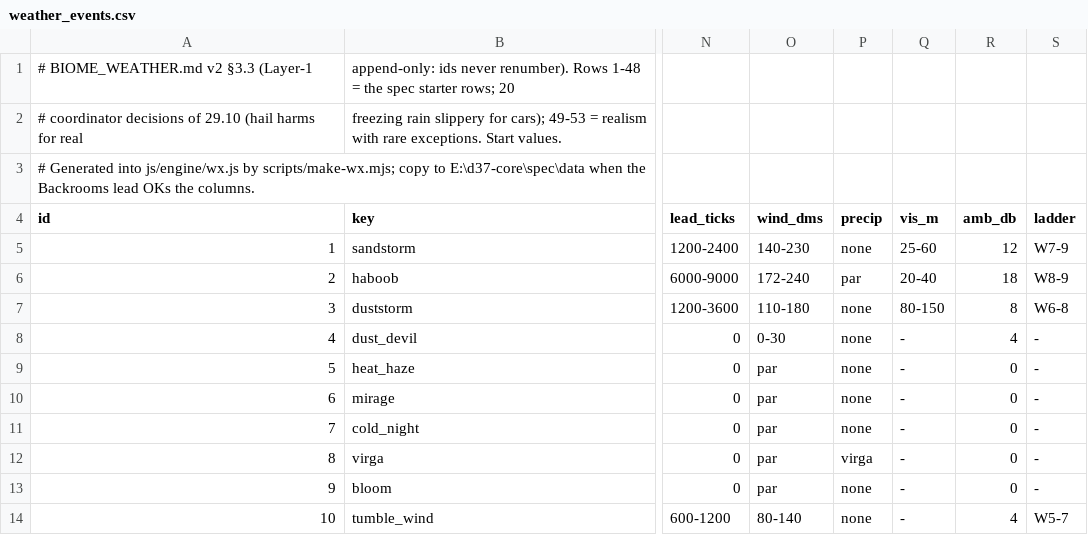
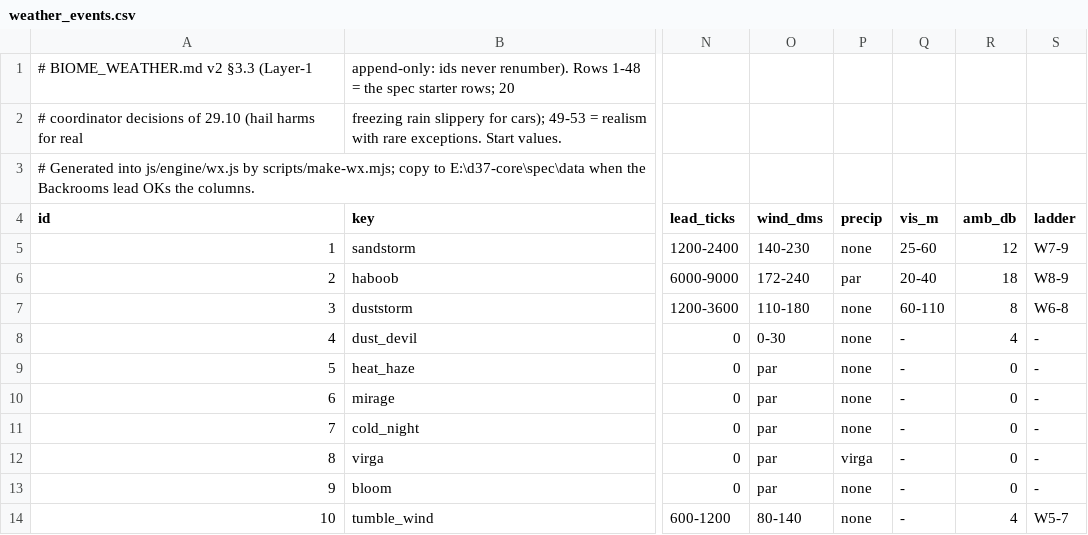
Before and after one commit to dan4ik37/dan4ik37.github.io, a CSV file: data/wx/weather_events.csv, drawn as a sheet; only a part is shown, gaps mark what is left out; the diff names each change by its address in the sheet, - before the commit and + after, or states it on an @@ line.

```diff
--- a/data/wx/weather_events.csv
+++ b/data/wx/weather_events.csv
-Q7 (vis_m): 80-150
+Q7 (vis_m): 60-110
```
Also changed, not shown: 8 other files.
